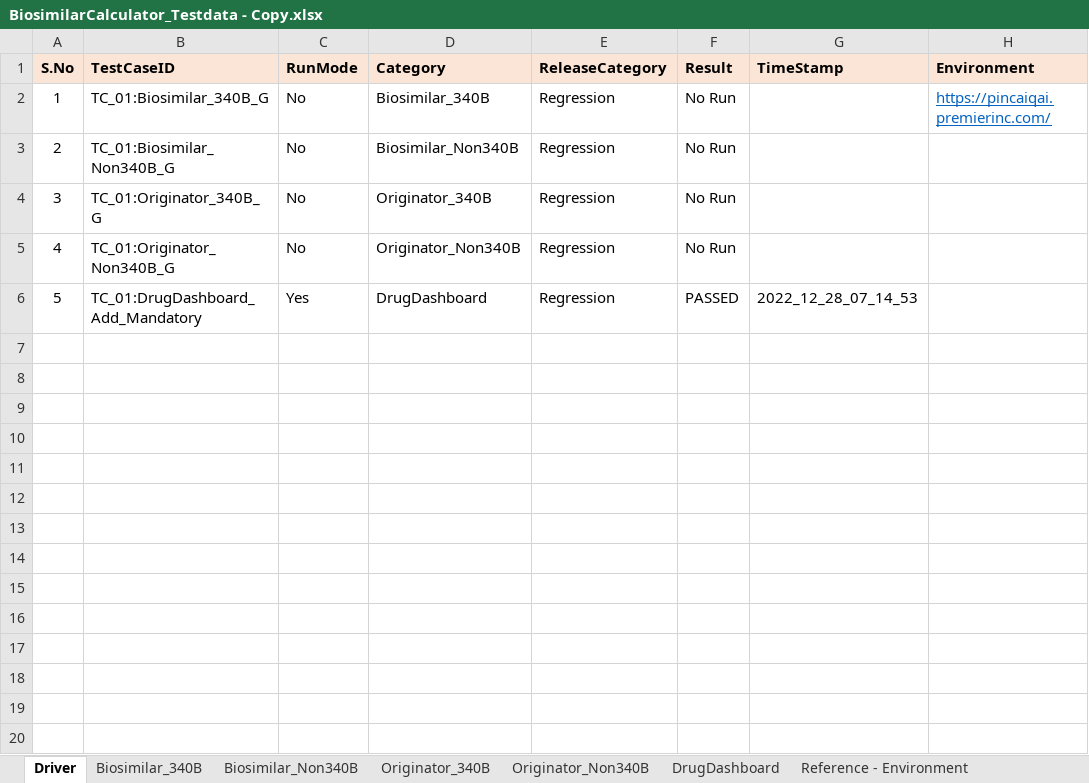
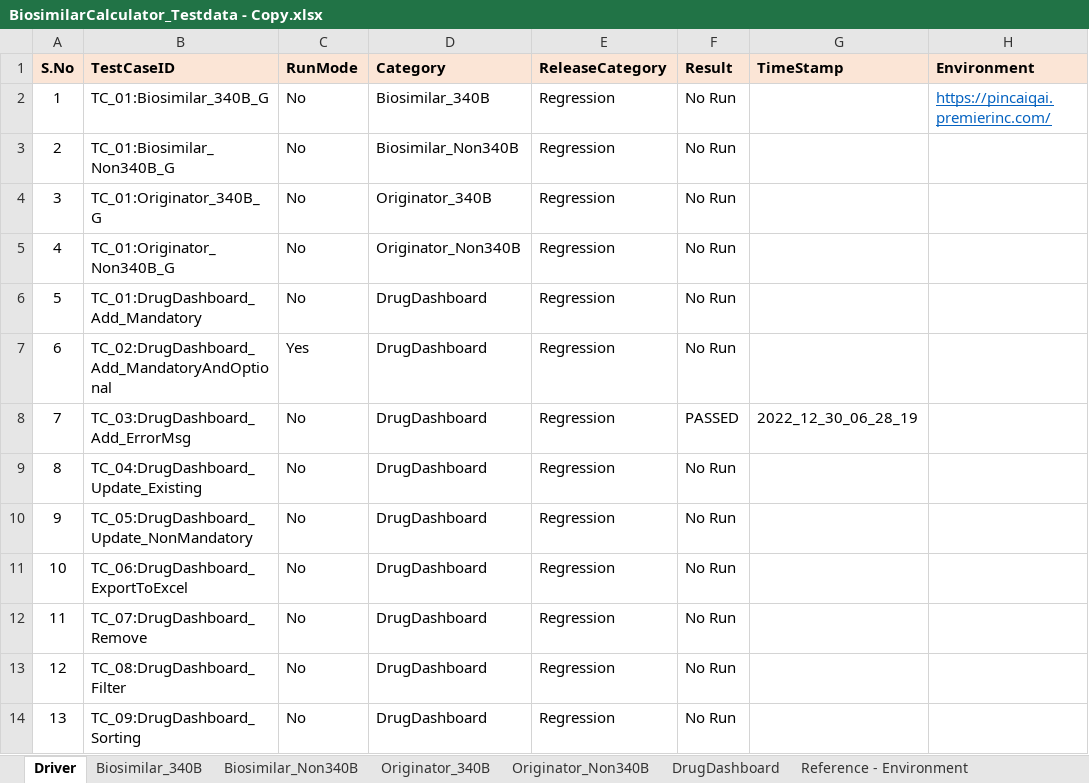
Before and after one commit to GomathiPriya20/biosimilarCalculator, an Excel workbook: BiosimilarCalculator/data/BiosimilarCalculator_Testdata - Copy.xlsx, sheet Driver, drawn as a sheet; values as stored, in another font and other column widths than the file's, no borders; the diff names each change by its address in the sheet, - before the commit and + after, or states it on an @@ line.

```diff
--- a/BiosimilarCalculator/data/BiosimilarCalculator_Testdata - Copy.xlsx (sheet Driver)
+++ b/BiosimilarCalculator/data/BiosimilarCalculator_Testdata - Copy.xlsx (sheet Driver)
-C6 (RunMode): Yes
+C6 (RunMode): No
-F6 (Result): PASSED
+F6 (Result): No Run
-G6 (TimeStamp): 2022_12_28_07_14_53
+G6 (TimeStamp): (empty)
+row 7: 6 | TC_02:DrugDashboard_Add_MandatoryAndOptional | Yes | DrugDashboard | Regression | No Run
+row 8: 7 | TC_03:DrugDashboard_Add_ErrorMsg | No | DrugDashboard | Regression | PASSED | 2022_12_30_06_28_19
+row 9: 8 | TC_04:DrugDashboard_Update_Existing | No | DrugDashboard | Regression | No Run
+row 10: 9 | TC_05:DrugDashboard_Update_NonMandatory | No | DrugDashboard | Regression | No Run
+row 11: 10 | TC_06:DrugDashboard_ExportToExcel | No | DrugDashboard | Regression | No Run
+row 12: 11 | TC_07:DrugDashboard_Remove | No | DrugDashboard | Regression | No Run
+row 13: 12 | TC_08:DrugDashboard_Filter | No | DrugDashboard | Regression | No Run
+row 14: 13 | TC_09:DrugDashboard_Sorting | No | DrugDashboard | Regression | No Run
```
Also changed, not shown: sheet Originator_340B, sheet Originator_Non340B, sheet DrugDashboard, sheet Biosimilar_Non340B, sheet Biosimilar_340B, BiosimilarCalculator/data/BiosimilarCalculator_Testdata.xlsx, 22 other files.
